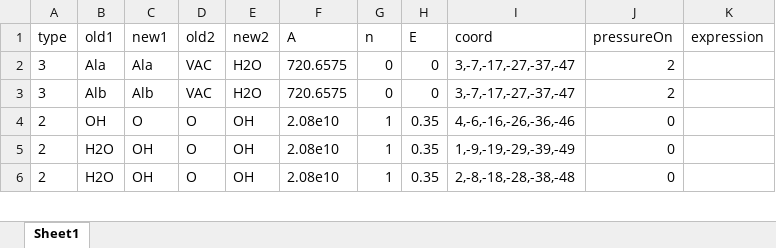
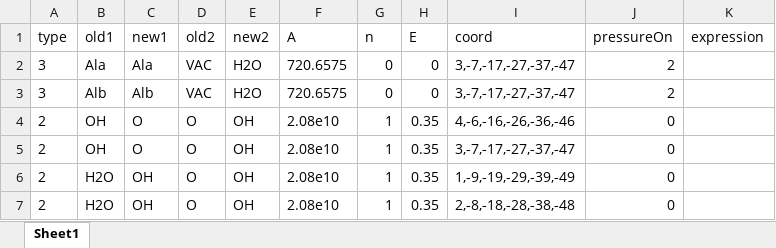
Before and after one commit to LibraArkham/SPPARKS_TMA-H2O, an Excel workbook: data/events.xlsx, sheet Sheet1, drawn as a sheet; only a part is shown; values as stored, in another font and other column widths than the file's, no borders; the diff names each change by its address in the sheet, - before the commit and + after, or states it on an @@ line.

Commit message:
modified:   data/events.xlsx 	modified:   src/app_ald_TMA.cpp

```diff
--- a/data/events.xlsx (sheet Sheet1)
+++ b/data/events.xlsx (sheet Sheet1)
+row 5: 2 | OH | O | O | OH | 2.08e10 | 1 | 0.35 | 3,-7,-17,-27,-37,-47 | 0
```
Also changed, not shown: 1 other file.
